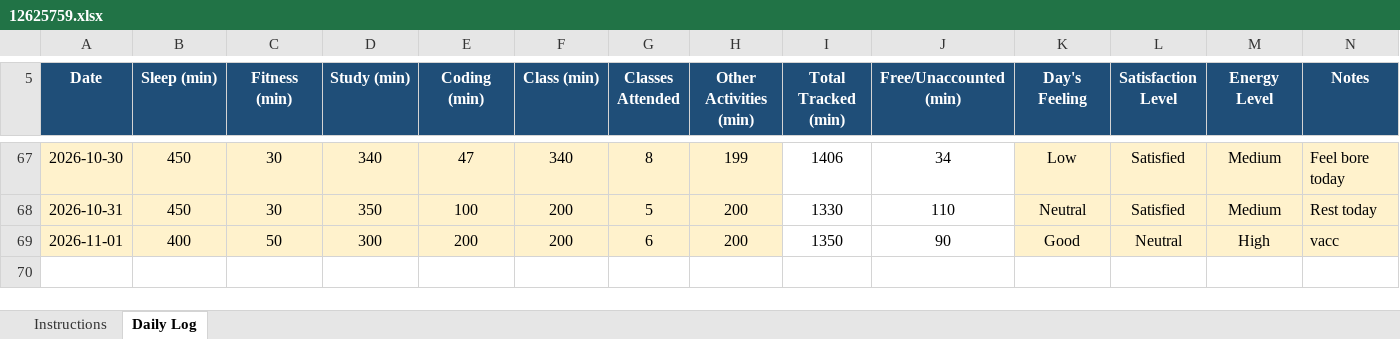
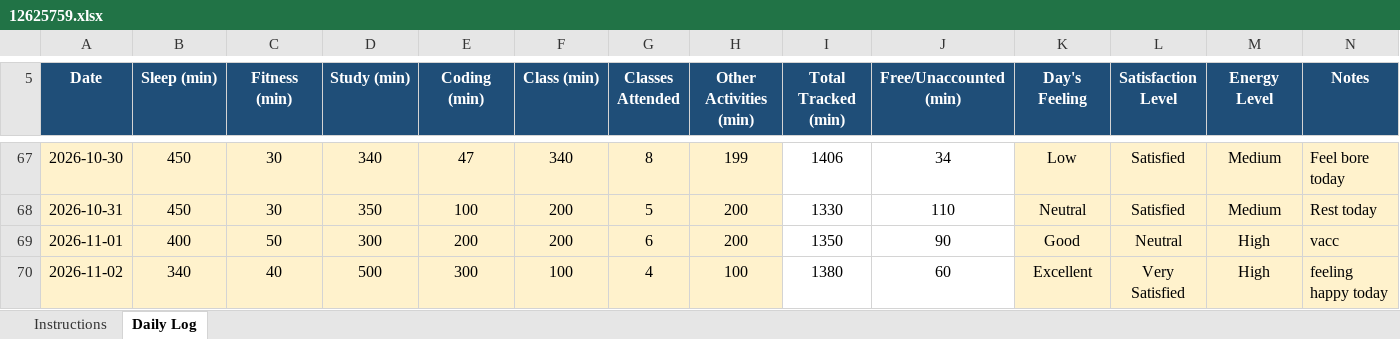
Before and after one commit to adityakumarsingh776199-alt/CAP776, an Excel workbook: 12625759.xlsx, sheet Daily Log, drawn as a sheet; only a part is shown, gaps mark what is left out; values as stored, in another font and other column widths than the file's, no borders; conditional formats not drawn; the diff names each change by its address in the sheet, - before the commit and + after, or states it on an @@ line.

Commit message:
Update daily activity

```diff
--- a/12625759.xlsx (sheet Daily Log)
+++ b/12625759.xlsx (sheet Daily Log)
+row 70: 2026-11-02 | 340 | 40 | 500 | 300 | 100 | 4 | 100 | 1380 | 60 | Excellent | Very Satisfied | High | feeling happy today
```
